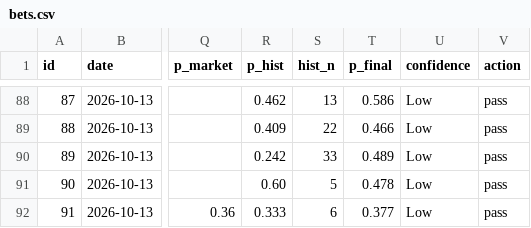
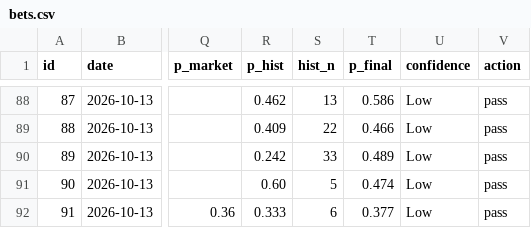
Before and after one commit to ericc112/test, a CSV file: betting/data/bets.csv, drawn as a sheet; only a part is shown, gaps mark what is left out; the diff names each change by its address in the sheet, - before the commit and + after, or states it on an @@ line.

```diff
--- a/betting/data/bets.csv
+++ b/betting/data/bets.csv
-T91 (p_final): 0.478
+T91 (p_final): 0.474
```
